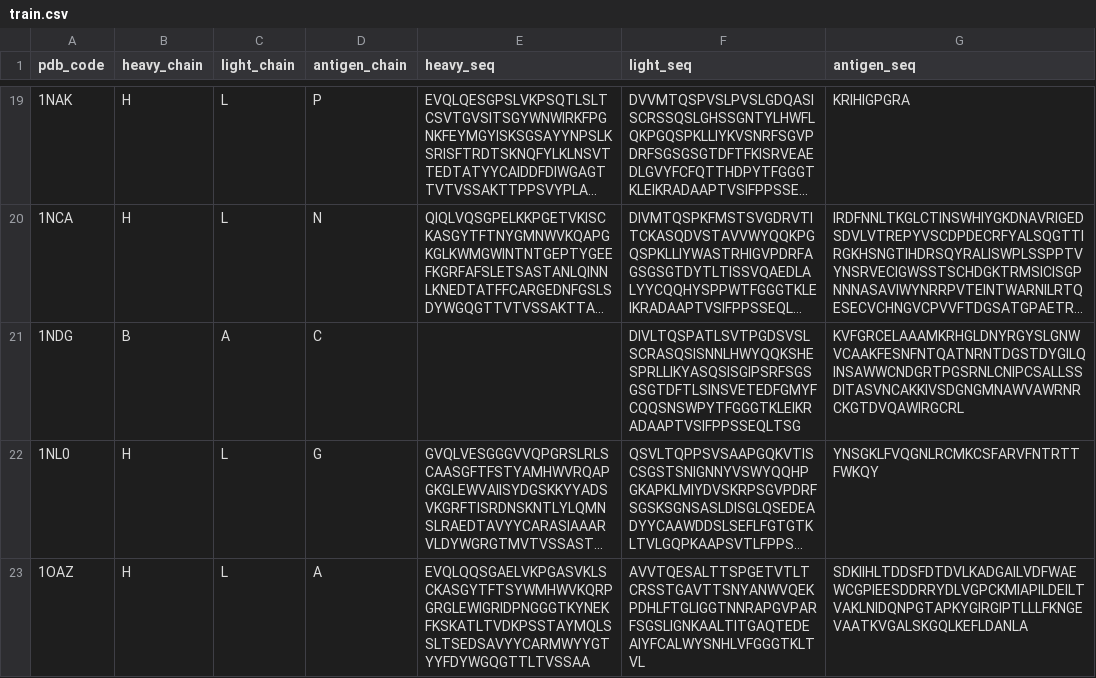
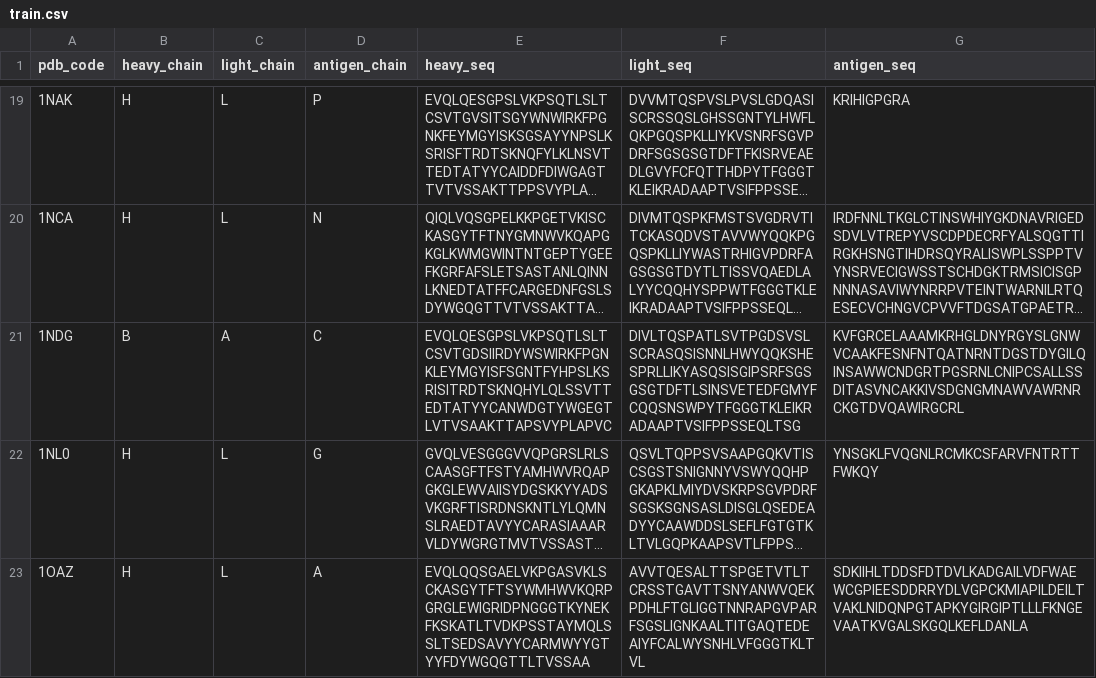
Before and after one commit to aggelos-michael-papadopoulos/AntiSite, a CSV file: Data/Paragraph/train.csv, drawn as a sheet; only a part is shown, gaps mark what is left out; long unchanged cells end in …; the diff covers the shown part only; the diff names each change by its address in the sheet, - before the commit and + after, or states it on an @@ line.

```diff
--- a/Data/Paragraph/train.csv
+++ b/Data/Paragraph/train.csv
-E21 (heavy_seq): (empty)
+E21 (heavy_seq): EVQLQESGPSLVKPSQTLSLTCSVTGDSIIRDYWSWIRKFPGNKLEYMGYISFSGNTFYHPSLKSRISITRDTSKNQHYLQLSSVTTEDTATYYCANWDGTYWGEGTLVTVSAAKTTAPSVYPLAPVC
```
Also changed, not shown: 3 edited cells elsewhere in this file, Data/AACDB/test.csv, Data/MIPE/train_val.csv, 18 other files.
